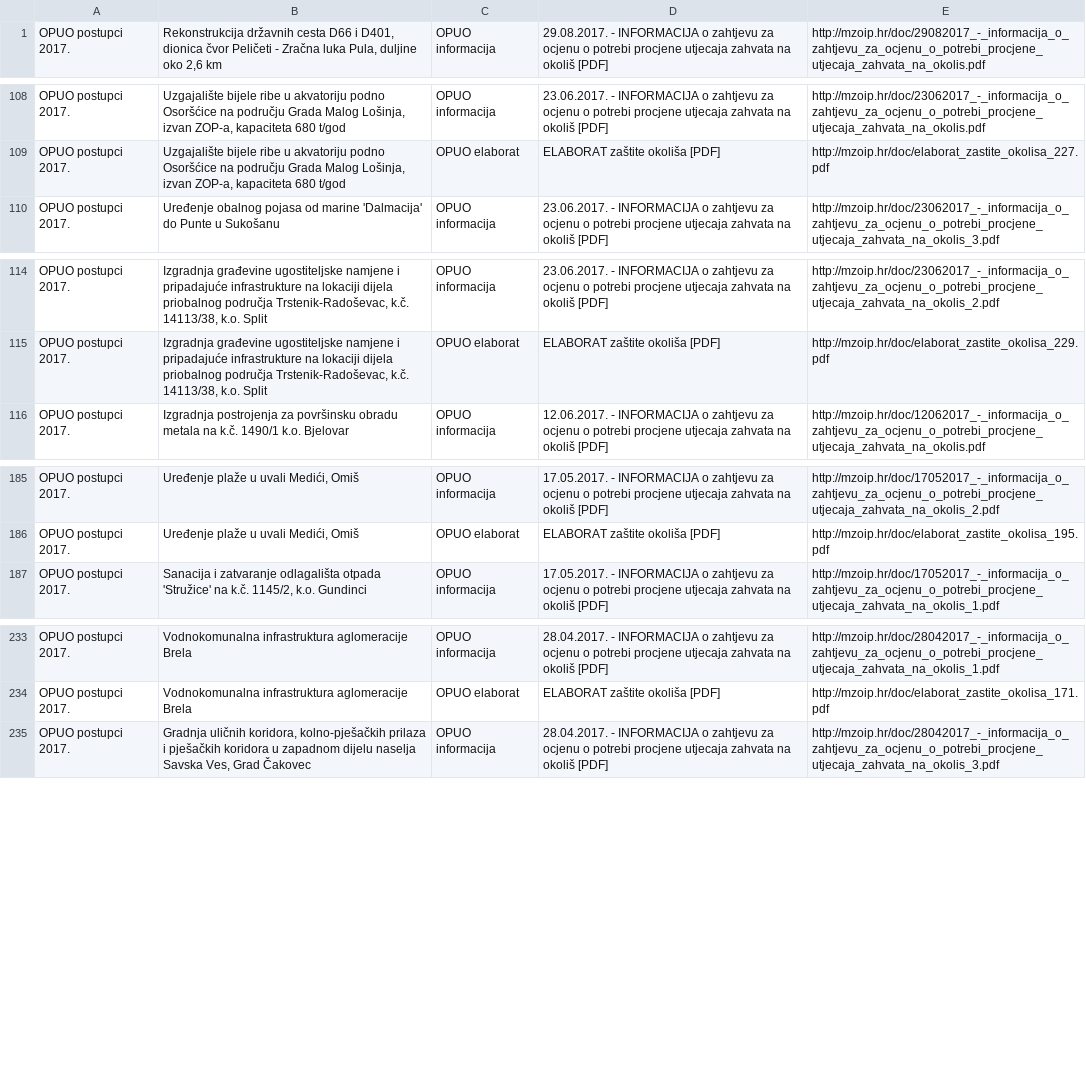
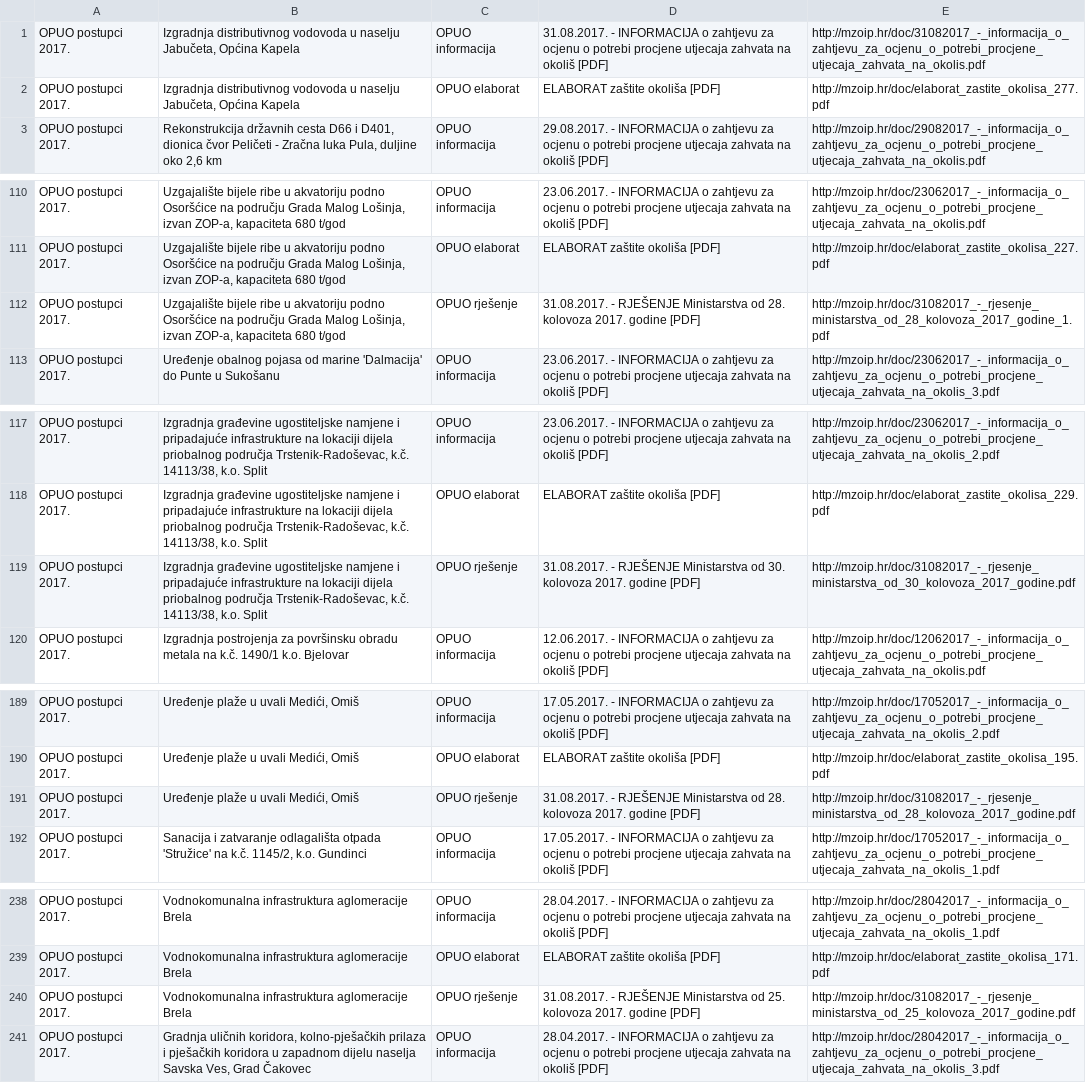
Before and after one commit to udruga-biom/puo-arhiva, a TSV file: opuo.tsv, drawn as a sheet; only a part is shown, gaps mark what is left out; the diff covers the shown part only.

```diff
--- a/opuo.tsv
+++ b/opuo.tsv
@@ -1 +1,3 @@
+OPUO postupci 2017.	Izgradnja distributivnog vodovoda u naselju Jabučeta, Općina Kapela	OPUO informacija	31.08.2017. - INFORMACIJA o zahtjevu za ocjenu o potrebi procjene utjecaja zahvata na okoliš [PDF]	http://mzoip.hr/doc/31082017_-_informacija_o_zahtjevu_za_ocjenu_o_potrebi_procjene_utjecaja_zahvata_na_okolis.pdf
+OPUO postupci 2017.	Izgradnja distributivnog vodovoda u naselju Jabučeta, Općina Kapela	OPUO elaborat	ELABORAT zaštite okoliša [PDF]	http://mzoip.hr/doc/elaborat_zastite_okolisa_277.pdf
 OPUO postupci 2017.	Rekonstrukcija državnih cesta D66 i D401, dionica čvor Peličeti  - Zračna luka Pula, duljine oko 2,6 km	OPUO informacija	29.08.2017. - INFORMACIJA o zahtjevu za ocjenu o potrebi procjene utjecaja zahvata na okoliš [PDF]	http://mzoip.hr/doc/29082017_-_informacija_o_zahtjevu_za_ocjenu_o_potrebi_procjene_utjecaja_zahvata_na_okolis.pdf
@@ -109,2 +111,3 @@ OPUO postupci 2017.	Uzgajalište bijele ribe u akvatoriju podno Osoršćice na p
 OPUO postupci 2017.	Uzgajalište bijele ribe u akvatoriju podno Osoršćice na području Grada Malog Lošinja, izvan ZOP-a, kapaciteta 680 t/god	OPUO elaborat	ELABORAT zaštite okoliša [PDF]	http://mzoip.hr/doc/elaborat_zastite_okolisa_227.pdf
+OPUO postupci 2017.	Uzgajalište bijele ribe u akvatoriju podno Osoršćice na području Grada Malog Lošinja, izvan ZOP-a, kapaciteta 680 t/god	OPUO rješenje	31.08.2017. - RJEŠENJE Ministarstva od 28. kolovoza 2017. godine [PDF]	http://mzoip.hr/doc/31082017_-_rjesenje_ministarstva_od_28_kolovoza_2017_godine_1.pdf
 OPUO postupci 2017.	Uređenje obalnog pojasa od marine 'Dalmacija' do Punte u Sukošanu	OPUO informacija	23.06.2017. - INFORMACIJA o zahtjevu za ocjenu o potrebi procjene utjecaja zahvata na okoliš [PDF]	http://mzoip.hr/doc/23062017_-_informacija_o_zahtjevu_za_ocjenu_o_potrebi_procjene_utjecaja_zahvata_na_okolis_3.pdf
@@ -115,2 +118,3 @@ OPUO postupci 2017.	Izgradnja građevine ugostiteljske namjene i pripadajuće in
 OPUO postupci 2017.	Izgradnja građevine ugostiteljske namjene i pripadajuće infrastrukture na lokaciji dijela priobalnog područja Trstenik-Radoševac, k.č. 14113/38, k.o. Split	OPUO elaborat	ELABORAT zaštite okoliša [PDF]	http://mzoip.hr/doc/elaborat_zastite_okolisa_229.pdf
+OPUO postupci 2017.	Izgradnja građevine ugostiteljske namjene i pripadajuće infrastrukture na lokaciji dijela priobalnog područja Trstenik-Radoševac, k.č. 14113/38, k.o. Split	OPUO rješenje	31.08.2017. - RJEŠENJE Ministarstva od 30. kolovoza 2017. godine [PDF]	http://mzoip.hr/doc/31082017_-_rjesenje_ministarstva_od_30_kolovoza_2017_godine.pdf
 OPUO postupci 2017.	Izgradnja postrojenja za površinsku obradu metala na k.č. 1490/1 k.o. Bjelovar	OPUO informacija	12.06.2017. - INFORMACIJA o zahtjevu za ocjenu o potrebi procjene utjecaja zahvata na okoliš [PDF]	http://mzoip.hr/doc/12062017_-_informacija_o_zahtjevu_za_ocjenu_o_potrebi_procjene_utjecaja_zahvata_na_okolis.pdf
@@ -186,2 +190,3 @@ OPUO postupci 2017.	Uređenje plaže u uvali Medići, Omiš	OPUO informacija	17.
 OPUO postupci 2017.	Uređenje plaže u uvali Medići, Omiš	OPUO elaborat	ELABORAT zaštite okoliša [PDF]	http://mzoip.hr/doc/elaborat_zastite_okolisa_195.pdf
+OPUO postupci 2017.	Uređenje plaže u uvali Medići, Omiš	OPUO rješenje	31.08.2017. - RJEŠENJE Ministarstva od 28. kolovoza 2017. godine [PDF]	http://mzoip.hr/doc/31082017_-_rjesenje_ministarstva_od_28_kolovoza_2017_godine.pdf
 OPUO postupci 2017.	Sanacija i zatvaranje odlagališta otpada 'Stružice' na k.č. 1145/2, k.o. Gundinci	OPUO informacija	17.05.2017. - INFORMACIJA o zahtjevu za ocjenu o potrebi procjene utjecaja zahvata na okoliš [PDF]	http://mzoip.hr/doc/17052017_-_informacija_o_zahtjevu_za_ocjenu_o_potrebi_procjene_utjecaja_zahvata_na_okolis_1.pdf
@@ -234,2 +239,3 @@ OPUO postupci 2017.	Vodnokomunalna infrastruktura aglomeracije Brela	OPUO inform
 OPUO postupci 2017.	Vodnokomunalna infrastruktura aglomeracije Brela	OPUO elaborat	ELABORAT zaštite okoliša [PDF]	http://mzoip.hr/doc/elaborat_zastite_okolisa_171.pdf
+OPUO postupci 2017.	Vodnokomunalna infrastruktura aglomeracije Brela	OPUO rješenje	31.08.2017. - RJEŠENJE Ministarstva od 25. kolovoza 2017. godine [PDF]	http://mzoip.hr/doc/31082017_-_rjesenje_ministarstva_od_25_kolovoza_2017_godine.pdf
 OPUO postupci 2017.	Gradnja uličnih koridora, kolno-pješačkih prilaza i pješačkih koridora u zapadnom dijelu naselja Savska Ves, Grad Čakovec	OPUO informacija	28.04.2017. - INFORMACIJA o zahtjevu za ocjenu o potrebi procjene utjecaja zahvata na okoliš [PDF]	http://mzoip.hr/doc/28042017_-_informacija_o_zahtjevu_za_ocjenu_o_potrebi_procjene_utjecaja_zahvata_na_okolis_3.pdf
```
Also changed, not shown: 2 added rows elsewhere in this file, puo.tsv.
